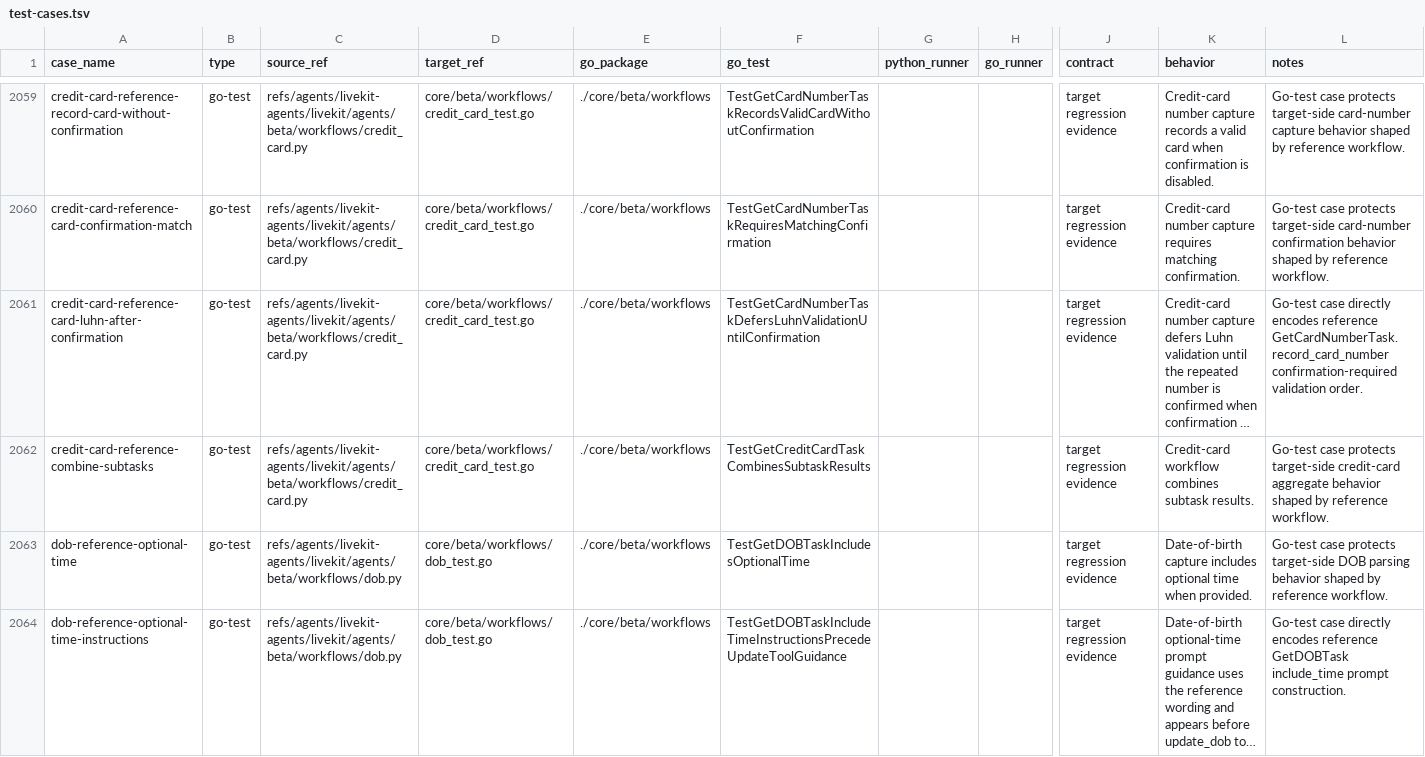
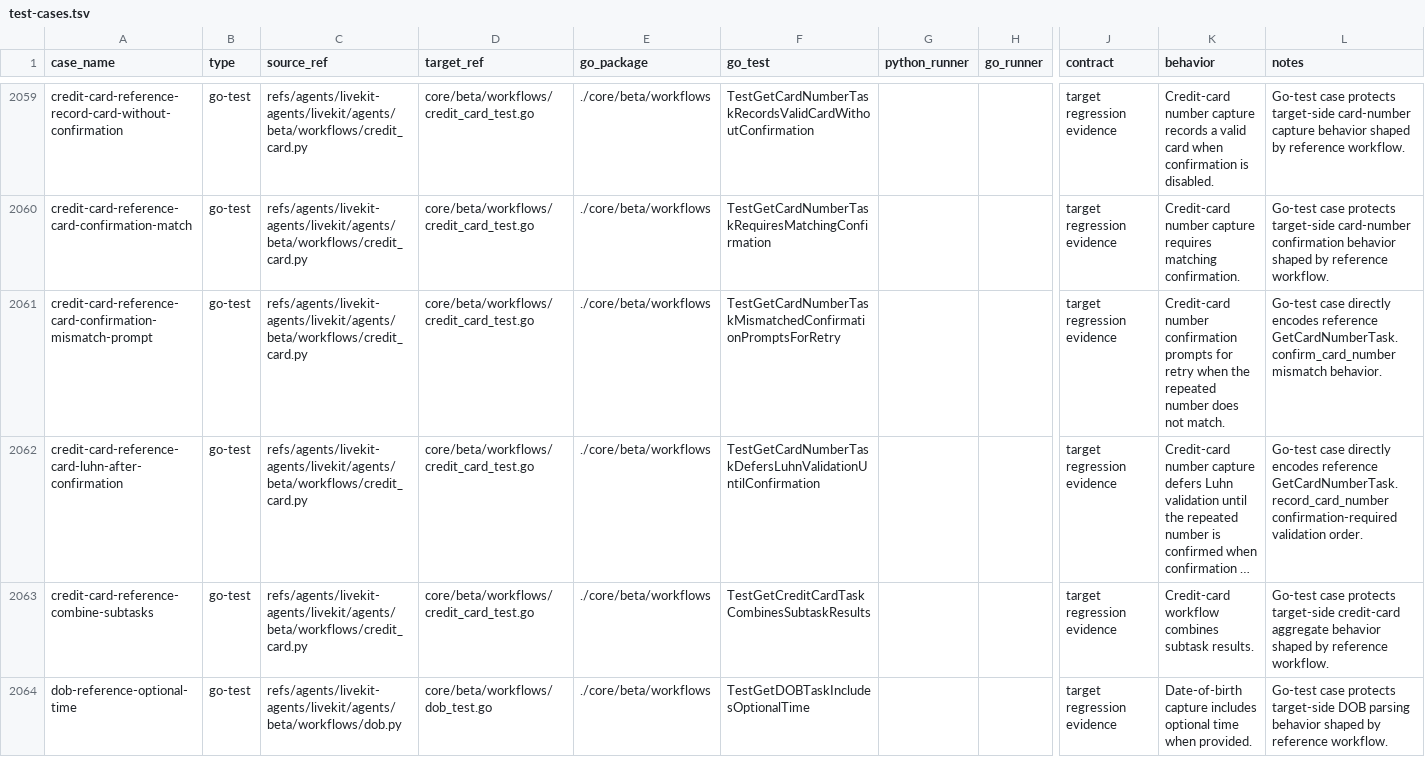
Before and after one commit to cavos-io/rtp-agent, a TSV file: scripts/parity-fixtures/test-cases.tsv, drawn as a sheet; only a part is shown, gaps mark what is left out; the shorter side is filled out with more unchanged rows; long unchanged cells end in …; rows hold the shown columns only; the diff names each change by its address in the sheet, - before the commit and + after, or states it on an @@ line.

Commit message:
fix(workflows): prompt on card confirmation mismatch

```diff
--- a/scripts/parity-fixtures/test-cases.tsv
+++ b/scripts/parity-fixtures/test-cases.tsv
+row 2061: credit-card-reference-card-confirmation-mismatch-prompt | go-test | refs/agents/livekit-agents/livekit/agents/beta/workflows/credit_card.py | core/beta/workflows/credit_card_test.go | ./core/beta/workflows | TestGetCardNumberTaskMismatchedConfirmationPromptsForRetry |  |  | target regression evidence | Credit-card number confirmation prompts for retry when the repeated number does not match. | Go-test case directly encodes reference GetCardNumberTask.confirm_card_number mismatch behavior.
```
Also changed, not shown: 2 other files.
